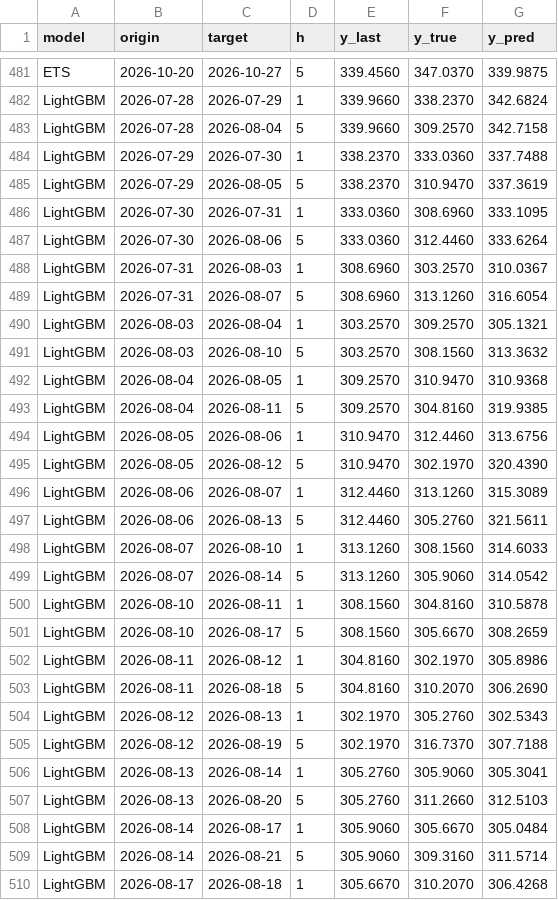
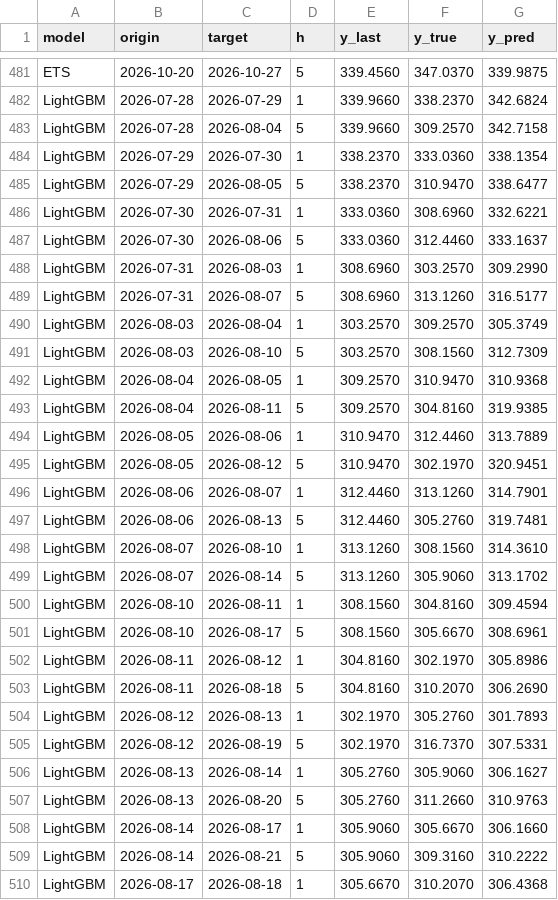
Before and after one commit to MKudryash/aapl-forecast, a CSV file: results/predictions.csv, drawn as a sheet; only a part is shown, gaps mark what is left out; the diff covers the shown part only.

```diff
--- a/results/predictions.csv
+++ b/results/predictions.csv
@@ -483,28 +483,28 @@ LightGBM,2026-07-28,2026-07-29,1,339.9660,338.2370,342.6824
 LightGBM,2026-07-28,2026-08-04,5,339.9660,309.2570,342.7158
-LightGBM,2026-07-29,2026-07-30,1,338.2370,333.0360,337.7488
-LightGBM,2026-07-29,2026-08-05,5,338.2370,310.9470,337.3619
-LightGBM,2026-07-30,2026-07-31,1,333.0360,308.6960,333.1095
-LightGBM,2026-07-30,2026-08-06,5,333.0360,312.4460,333.6264
-LightGBM,2026-07-31,2026-08-03,1,308.6960,303.2570,310.0367
-LightGBM,2026-07-31,2026-08-07,5,308.6960,313.1260,316.6054
-LightGBM,2026-08-03,2026-08-04,1,303.2570,309.2570,305.1321
-LightGBM,2026-08-03,2026-08-10,5,303.2570,308.1560,313.3632
+LightGBM,2026-07-29,2026-07-30,1,338.2370,333.0360,338.1354
+LightGBM,2026-07-29,2026-08-05,5,338.2370,310.9470,338.6477
+LightGBM,2026-07-30,2026-07-31,1,333.0360,308.6960,332.6221
+LightGBM,2026-07-30,2026-08-06,5,333.0360,312.4460,333.1637
+LightGBM,2026-07-31,2026-08-03,1,308.6960,303.2570,309.2990
+LightGBM,2026-07-31,2026-08-07,5,308.6960,313.1260,316.5177
+LightGBM,2026-08-03,2026-08-04,1,303.2570,309.2570,305.3749
+LightGBM,2026-08-03,2026-08-10,5,303.2570,308.1560,312.7309
 LightGBM,2026-08-04,2026-08-05,1,309.2570,310.9470,310.9368
 LightGBM,2026-08-04,2026-08-11,5,309.2570,304.8160,319.9385
-LightGBM,2026-08-05,2026-08-06,1,310.9470,312.4460,313.6756
-LightGBM,2026-08-05,2026-08-12,5,310.9470,302.1970,320.4390
-LightGBM,2026-08-06,2026-08-07,1,312.4460,313.1260,315.3089
-LightGBM,2026-08-06,2026-08-13,5,312.4460,305.2760,321.5611
-LightGBM,2026-08-07,2026-08-10,1,313.1260,308.1560,314.6033
-LightGBM,2026-08-07,2026-08-14,5,313.1260,305.9060,314.0542
-LightGBM,2026-08-10,2026-08-11,1,308.1560,304.8160,310.5878
-LightGBM,2026-08-10,2026-08-17,5,308.1560,305.6670,308.2659
+LightGBM,2026-08-05,2026-08-06,1,310.9470,312.4460,313.7889
+LightGBM,2026-08-05,2026-08-12,5,310.9470,302.1970,320.9451
+LightGBM,2026-08-06,2026-08-07,1,312.4460,313.1260,314.7901
+LightGBM,2026-08-06,2026-08-13,5,312.4460,305.2760,319.7481
+LightGBM,2026-08-07,2026-08-10,1,313.1260,308.1560,314.3610
+LightGBM,2026-08-07,2026-08-14,5,313.1260,305.9060,313.1702
+LightGBM,2026-08-10,2026-08-11,1,308.1560,304.8160,309.4594
+LightGBM,2026-08-10,2026-08-17,5,308.1560,305.6670,308.6961
 LightGBM,2026-08-11,2026-08-12,1,304.8160,302.1970,305.8986
 LightGBM,2026-08-11,2026-08-18,5,304.8160,310.2070,306.2690
-LightGBM,2026-08-12,2026-08-13,1,302.1970,305.2760,302.5343
-LightGBM,2026-08-12,2026-08-19,5,302.1970,316.7370,307.7188
-LightGBM,2026-08-13,2026-08-14,1,305.2760,305.9060,305.3041
-LightGBM,2026-08-13,2026-08-20,5,305.2760,311.2660,312.5103
-LightGBM,2026-08-14,2026-08-17,1,305.9060,305.6670,305.0484
-LightGBM,2026-08-14,2026-08-21,5,305.9060,309.3160,311.5714
-LightGBM,2026-08-17,2026-08-18,1,305.6670,310.2070,306.4268
+LightGBM,2026-08-12,2026-08-13,1,302.1970,305.2760,301.7893
+LightGBM,2026-08-12,2026-08-19,5,302.1970,316.7370,307.5331
+LightGBM,2026-08-13,2026-08-14,1,305.2760,305.9060,306.1627
+LightGBM,2026-08-13,2026-08-20,5,305.2760,311.2660,310.9763
+LightGBM,2026-08-14,2026-08-17,1,305.9060,305.6670,306.1660
+LightGBM,2026-08-14,2026-08-21,5,305.9060,309.3160,310.2222
+LightGBM,2026-08-17,2026-08-18,1,305.6670,310.2070,306.4368
```
Also changed, not shown: 164 edited cells elsewhere in this file, results/dm_tests.csv, results/metrics.csv, 24 other files.
